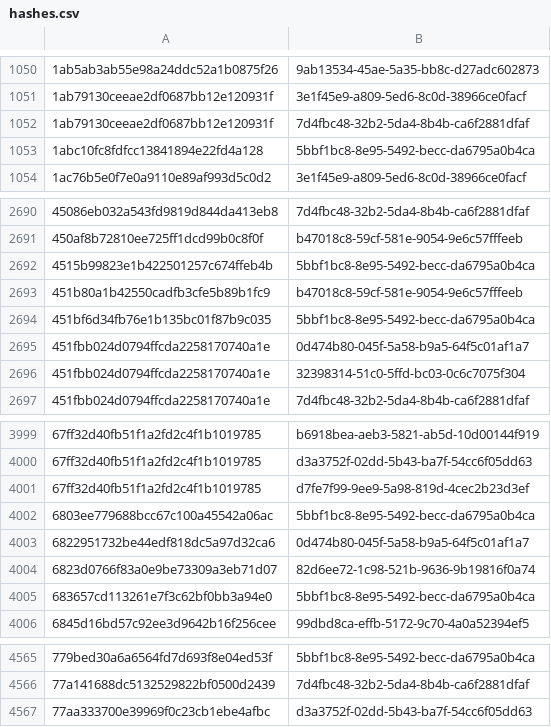
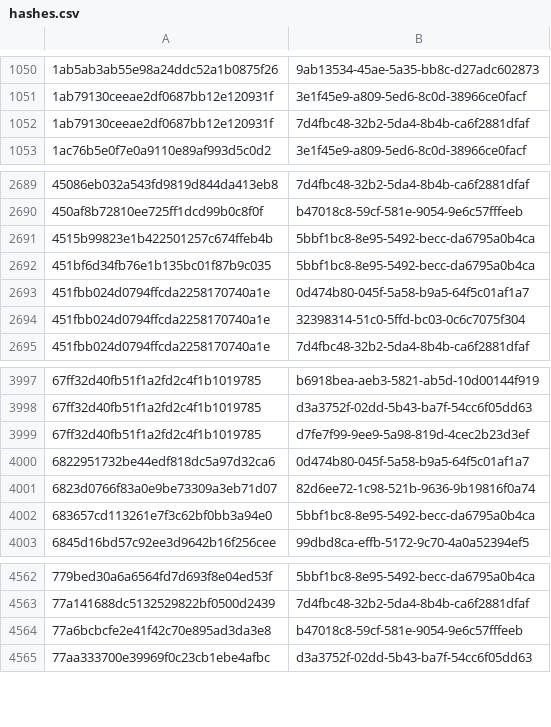
Before and after one commit to AliceGrey/c2magnet-feed, a CSV file: misp/hashes.csv, drawn as a sheet; only a part is shown, gaps mark what is left out.

```diff
--- a/misp/hashes.csv
+++ b/misp/hashes.csv
@@ -1052,3 +1052,2 @@
 1ab79130ceeae2df0687bb12e120931f,7d4fbc48-32b2-5da4-8b4b-ca6f2881dfaf
-1abc10fc8fdfcc13841894e22fd4a128,5bbf1bc8-8e95-5492-becc-da6795a0b4ca
 1ac76b5e0f7e0a9110e89af993d5c0d2,3e1f45e9-a809-5ed6-8c0d-38966ce0facf
@@ -2692,3 +2691,2 @@
 4515b99823e1b422501257c674ffeb4b,5bbf1bc8-8e95-5492-becc-da6795a0b4ca
-451b80a1b42550cadfb3cfe5b89b1fc9,b47018c8-59cf-581e-9054-9e6c57fffeeb
 451bf6d34fb76e1b135bc01f87b9c035,5bbf1bc8-8e95-5492-becc-da6795a0b4ca
@@ -4001,3 +3999,2 @@
 67ff32d40fb51f1a2fd2c4f1b1019785,d7fe7f99-9ee9-5a98-819d-4cec2b23d3ef
-6803ee779688bcc67c100a45542a06ac,5bbf1bc8-8e95-5492-becc-da6795a0b4ca
 6822951732be44edf818dc5a97d32ca6,0d474b80-045f-5a58-b9a5-64f5c01af1a7
@@ -4566,2 +4563,3 @@
 77a141688dc5132529822bf0500d2439,7d4fbc48-32b2-5da4-8b4b-ca6f2881dfaf
+77a6bcbcfe2e41f42c70e895ad3da3e8,b47018c8-59cf-581e-9054-9e6c57fffeeb
 77aa333700e39969f0c23cb1ebe4afbc,d3a3752f-02dd-5b43-ba7f-54cc6f05dd63
```
Also changed, not shown: 29 other files.
